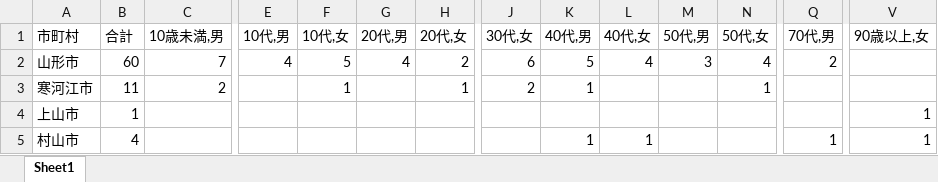
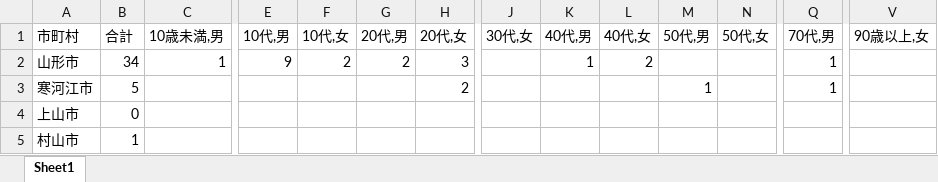
Before and after one commit to satorukadowaki/covid19-yamagata, an Excel workbook: app/master_data/excel/yamagata_covid.xlsx, sheet Sheet1, drawn as a sheet; only a part is shown, gaps mark what is left out; values as stored, in another font and other column widths than the file's, no borders; the diff covers the shown part only; the diff names each change by its address in the sheet, - before the commit and + after, or states it on an @@ line.

```diff
--- a/app/master_data/excel/yamagata_covid.xlsx (sheet Sheet1)
+++ b/app/master_data/excel/yamagata_covid.xlsx (sheet Sheet1)
-B2 (合計): 60
+B2 (合計): 34
-C2 (10歳未満,男): 7
+C2 (10歳未満,男): 1
-E2 (10代,男): 4
+E2 (10代,男): 9
-F2 (10代,女): 5
+F2 (10代,女): 2
-G2 (20代,男): 4
+G2 (20代,男): 2
-H2 (20代,女): 2
+H2 (20代,女): 3
-J2 (30代,女): 6
+J2 (30代,女): (empty)
-K2 (40代,男): 5
+K2 (40代,男): 1
-L2 (40代,女): 4
+L2 (40代,女): 2
-M2 (50代,男): 3
+M2 (50代,男): (empty)
-N2 (50代,女): 4
+N2 (50代,女): (empty)
-Q2 (70代,男): 2
+Q2 (70代,男): 1
-B3 (合計): 11
+B3 (合計): 5
-C3 (10歳未満,男): 2
+C3 (10歳未満,男): (empty)
-F3 (10代,女): 1
+F3 (10代,女): (empty)
-H3 (20代,女): 1
+H3 (20代,女): 2
-J3 (30代,女): 2
+J3 (30代,女): (empty)
-K3 (40代,男): 1
+K3 (40代,男): (empty)
-M3 (50代,男): (empty)
+M3 (50代,男): 1
-N3 (50代,女): 1
+N3 (50代,女): (empty)
-Q3 (70代,男): (empty)
+Q3 (70代,男): 1
-B4 (合計): 1
+B4 (合計): 0
-V4:V5 (90歳以上,女): 1
+V4:V5 (90歳以上,女): (empty)
-B5 (合計): 4
+B5 (合計): 1
-K5 (40代,男): 1
+K5 (40代,男): (empty)
-L5 (40代,女): 1
+L5 (40代,女): (empty)
-Q5 (70代,男): 1
+Q5 (70代,男): (empty)
```
Also changed, not shown: 153 edited cells elsewhere in this sheet, 23 other files.
